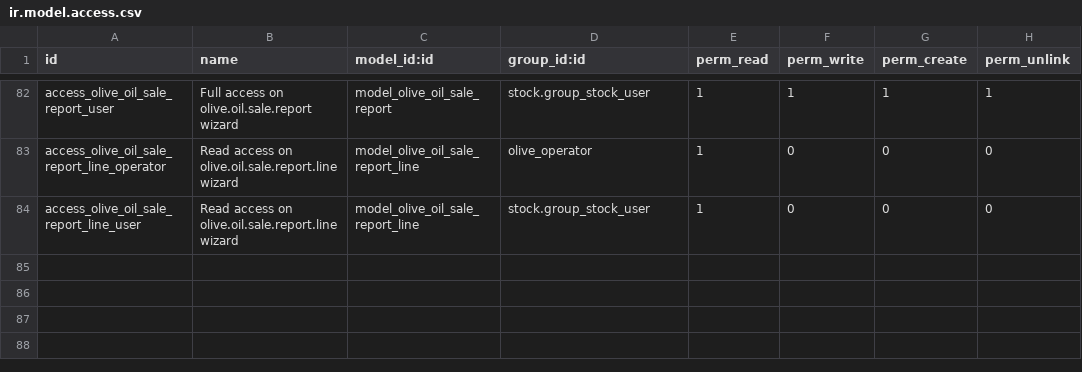
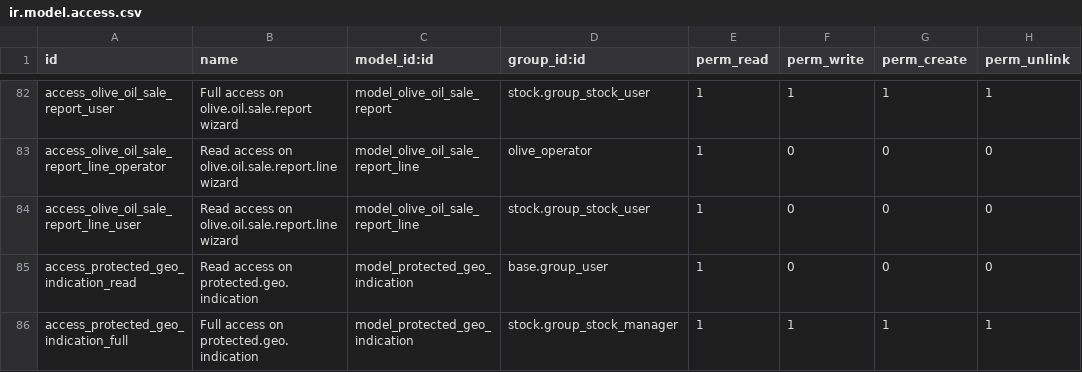
Before and after one commit to akretion/vertical-olive-mill, a CSV file: olive_mill/security/ir.model.access.csv, drawn as a sheet; only a part is shown, gaps mark what is left out.

Commit message:
Add support for Protected Geographical Indication

```diff
--- a/olive_mill/security/ir.model.access.csv
+++ b/olive_mill/security/ir.model.access.csv
@@ -84 +84,3 @@ access_olive_oil_sale_report_line_operator,Read access on olive.oil.sale.report.
 access_olive_oil_sale_report_line_user,Read access on olive.oil.sale.report.line wizard,model_olive_oil_sale_report_line,stock.group_stock_user,1,0,0,0
+access_protected_geo_indication_read,Read access on protected.geo.indication,model_protected_geo_indication,base.group_user,1,0,0,0
+access_protected_geo_indication_full,Full access on protected.geo.indication,model_protected_geo_indication,stock.group_stock_manager,1,1,1,1
```
Also changed, not shown: 22 other files.
